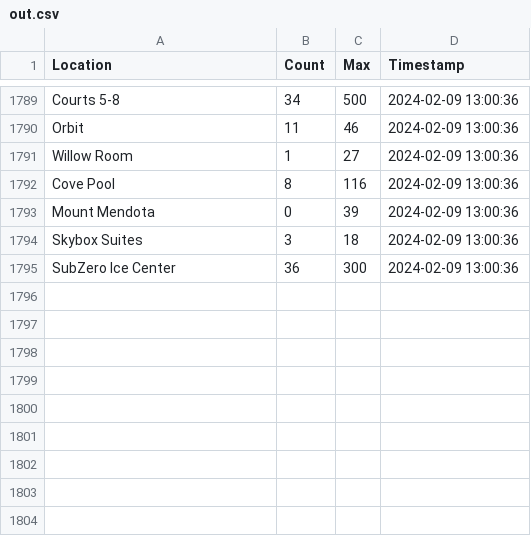
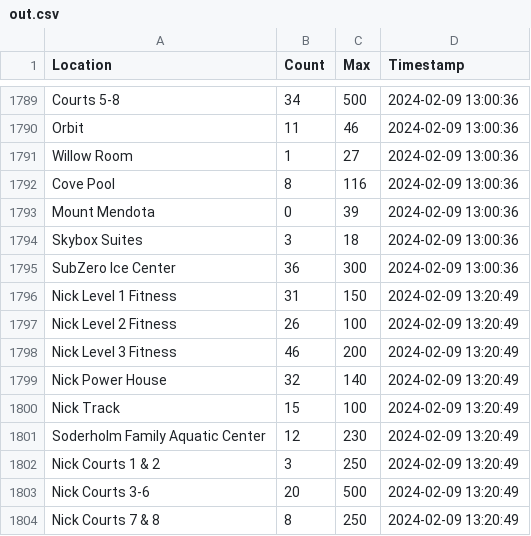
Before and after one commit to caydenwelter/recwell, a CSV file: out.csv, drawn as a sheet; only a part is shown, gaps mark what is left out; the diff names each change by its address in the sheet, - before the commit and + after, or states it on an @@ line.

Commit message:
update out.csv

```diff
--- a/out.csv
+++ b/out.csv
+row 1796: Nick Level 1 Fitness | 31 | 150 | 2024-02-09 13:20:49
+row 1797: Nick Level 2 Fitness | 26 | 100 | 2024-02-09 13:20:49
+row 1798: Nick Level 3 Fitness | 46 | 200 | 2024-02-09 13:20:49
+row 1799: Nick Power House | 32 | 140 | 2024-02-09 13:20:49
+row 1800: Nick Track | 15 | 100 | 2024-02-09 13:20:49
+row 1801: Soderholm Family Aquatic Center | 12 | 230 | 2024-02-09 13:20:49
+row 1802: Nick Courts 1 & 2 | 3 | 250 | 2024-02-09 13:20:49
+row 1803: Nick Courts 3-6 | 20 | 500 | 2024-02-09 13:20:49
+row 1804: Nick Courts 7 & 8 | 8 | 250 | 2024-02-09 13:20:49
```
